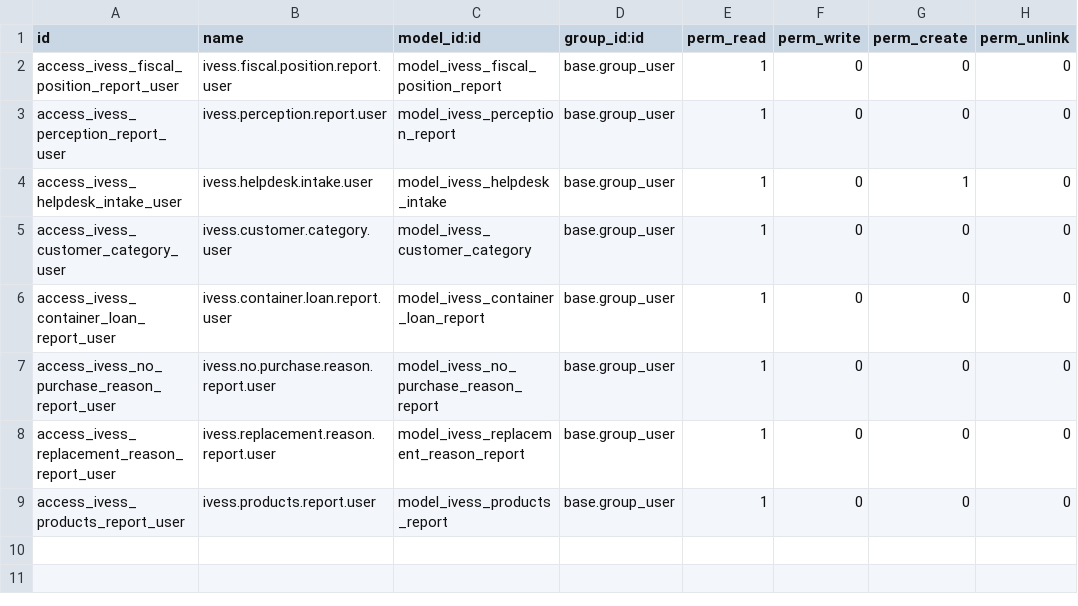
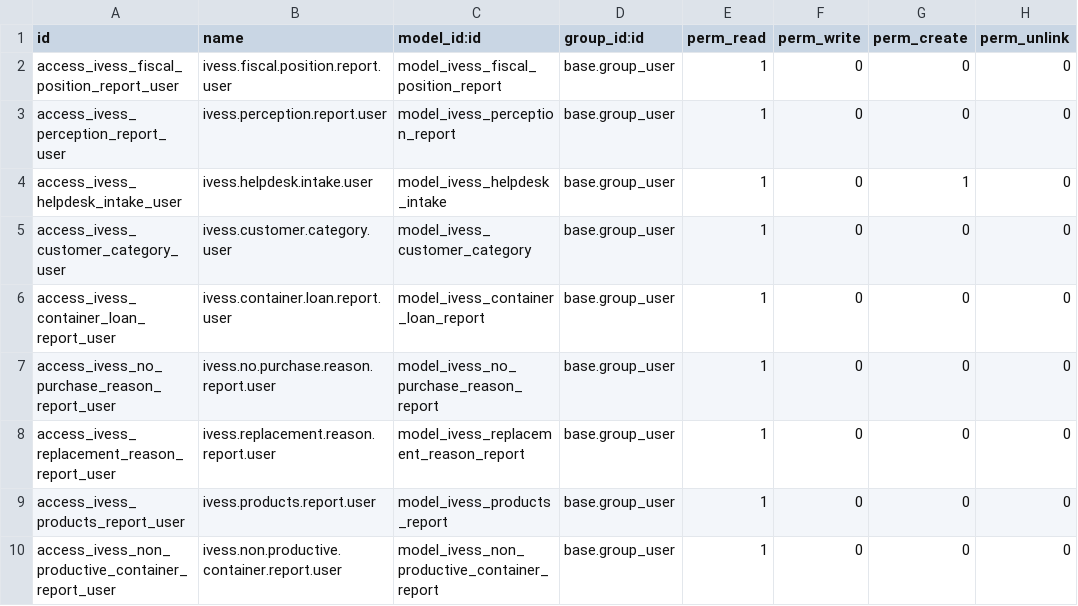
Before and after one commit to eynes/ivess, a CSV file: ivess_webservice/security/ir.model.access.csv, drawn as a sheet; the diff names each change by its address in the sheet, - before the commit and + after, or states it on an @@ line.

```diff
--- a/ivess_webservice/security/ir.model.access.csv
+++ b/ivess_webservice/security/ir.model.access.csv
+row 10: access_ivess_non_productive_container_report_user | ivess.non.productive.container.report.user | model_ivess_non_productive_container_report | base.group_user | 1 | 0 | 0 | 0
```
Also changed, not shown: 2 other files.
